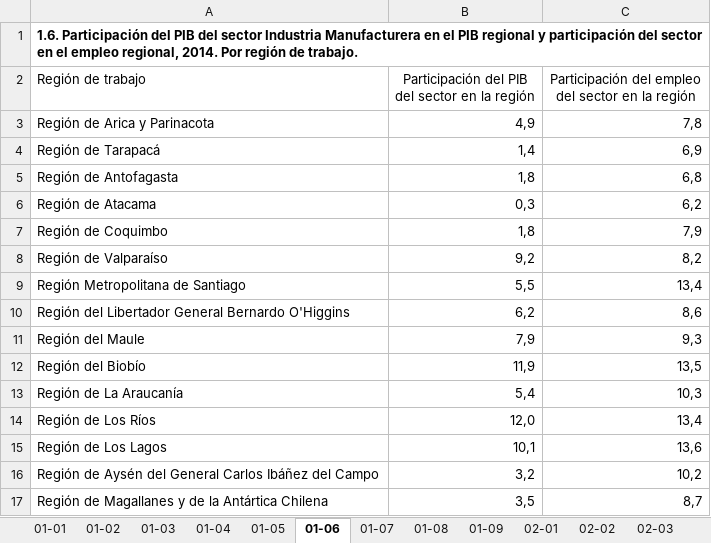
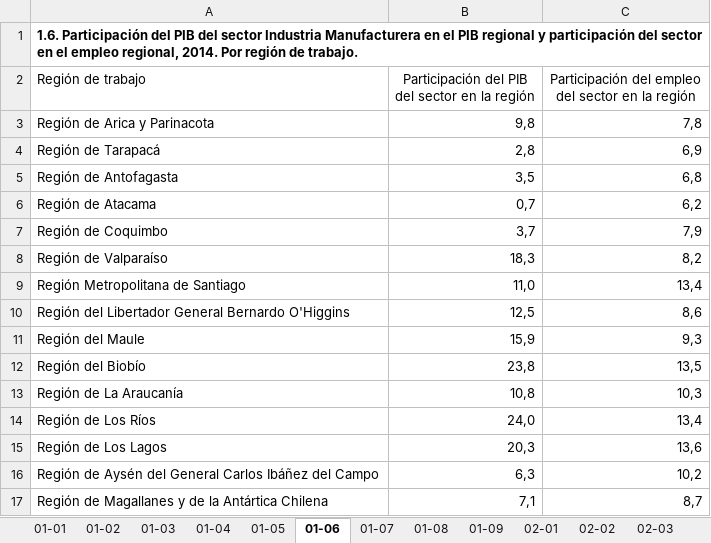
Before and after one commit to igutierrezm/OLN-ISN, an Excel workbook: data/cuadros/Industria Manufacturera/bh.xlsx, sheet 01-06, drawn as a sheet; values as stored, in another font and other column widths than the file's, no borders; the diff names each change by its address in the sheet, - before the commit and + after, or states it on an @@ line.

Commit message:
Actualiza cuadros 01-05, 01-06
Ahora es compatible con oln_sysdata_pib

```diff
--- a/data/cuadros/Industria Manufacturera/bh.xlsx (sheet 01-06)
+++ b/data/cuadros/Industria Manufacturera/bh.xlsx (sheet 01-06)
-B3: 4,9
+B3: 9,8
-B4: 1,4
+B4: 2,8
-B5: 1,8
+B5: 3,5
-B6: 0,3
+B6: 0,7
-B7: 1,8
+B7: 3,7
-B8: 9,2
+B8: 18,3
-B9: 5,5
+B9: 11,0
-B10: 6,2
+B10: 12,5
-B11: 7,9
+B11: 15,9
-B12: 11,9
+B12: 23,8
-B13: 5,4
+B13: 10,8
-B14: 12,0
+B14: 24,0
-B15: 10,1
+B15: 20,3
-B16: 3,2
+B16: 6,3
-B17: 3,5
+B17: 7,1
```
Also changed, not shown: data/cuadros/Comercio, Hoteles y Restaurantes/bh.xlsx, data/cuadros/Electricidad, Gas y Agua/bh.xlsx, 14 other files.
